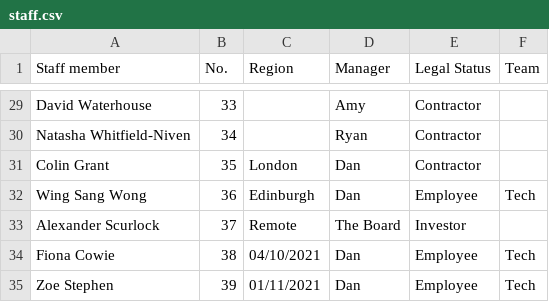
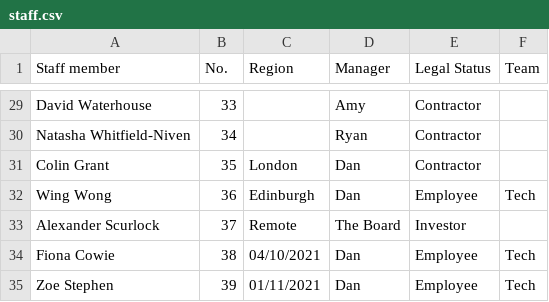
Before and after one commit to good-loop/open-code, a CSV file: goodloop.google/data/staff.csv, drawn as a sheet; only a part is shown, gaps mark what is left out.

```diff
--- a/goodloop.google/data/staff.csv
+++ b/goodloop.google/data/staff.csv
@@ -31,3 +31,3 @@ Natasha Whitfield-Niven,34,,Ryan,Contractor,
 Colin Grant,35,London,Dan,Contractor,
-Wing Sang Wong,36,Edinburgh,Dan,Employee,Tech
+Wing Wong,36,Edinburgh,Dan,Employee,Tech
 Alexander Scurlock,37,Remote,The Board,Investor,
```
Also changed, not shown: 1 other file.
